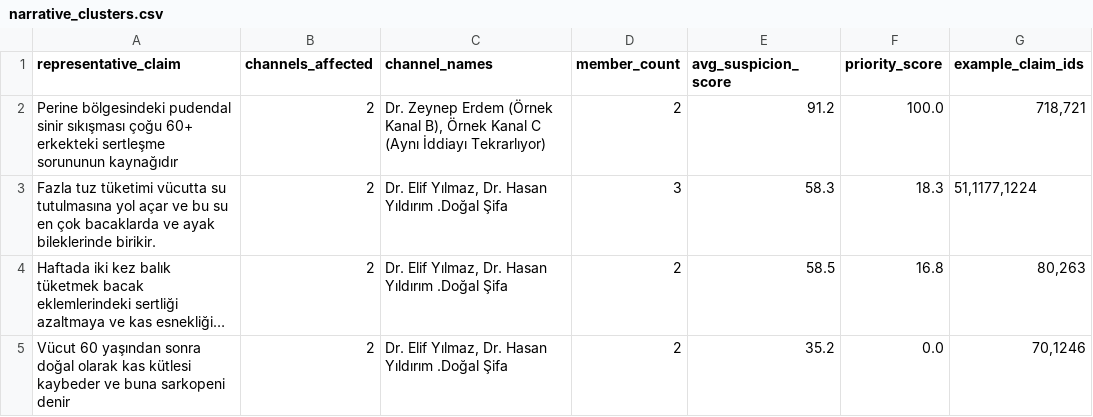
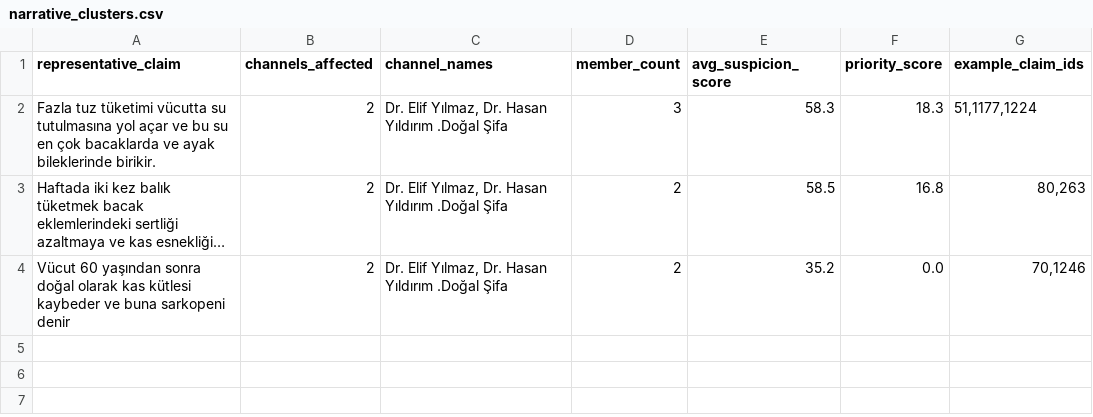
Before and after one commit to emircansac/ikinci-gorus, a CSV file: data/narrative_clusters.csv, drawn as a sheet; long unchanged cells end in …; the diff names each change by its address in the sheet, - before the commit and + after, or states it on an @@ line.

```diff
--- a/data/narrative_clusters.csv
+++ b/data/narrative_clusters.csv
-row 2: Perine bölgesindeki pudendal sinir sıkışması çoğu 60+ erkekteki sertleşme sorununun kaynağıdır | 2 | Dr. Zeynep Erdem (Örnek Kanal B), Örnek Kanal C (Aynı İddiayı Tekrarlıyor) | 2 | 91.2 | 100.0 | 718,721
```
Also changed, not shown: data/claim_archive.csv, data/suspects.csv, 27 other files.
